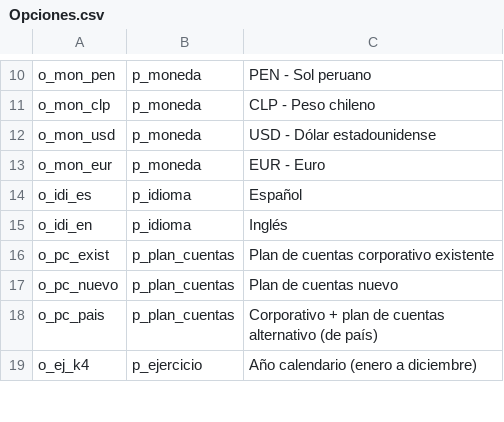
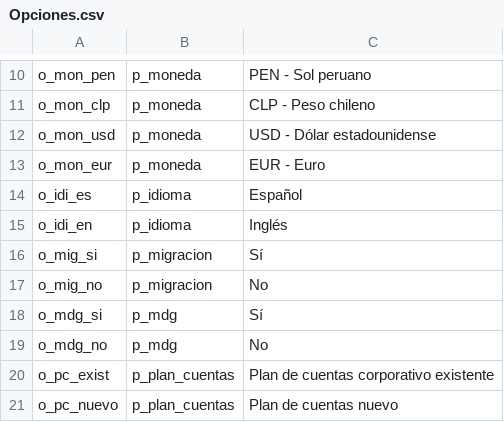
Before and after one commit to casg182/DiplomadoIA, a CSV file: app-configuracion-sociedades/powerapps/Opciones.csv, drawn as a sheet; only a part is shown, gaps mark what is left out; the shorter side is filled out with more unchanged rows; the diff covers the shown part only; the diff names each change by its address in the sheet, - before the commit and + after, or states it on an @@ line.

```diff
--- a/app-configuracion-sociedades/powerapps/Opciones.csv
+++ b/app-configuracion-sociedades/powerapps/Opciones.csv
+row 16: o_mig_si | p_migracion | Sí
+row 17: o_mig_no | p_migracion | No
+row 18: o_mdg_si | p_mdg | Sí
+row 19: o_mdg_no | p_mdg | No
```
Also changed, not shown: 58 added rows, 4 moved rows and 4 edited cells elsewhere in this file, 6 other files.
